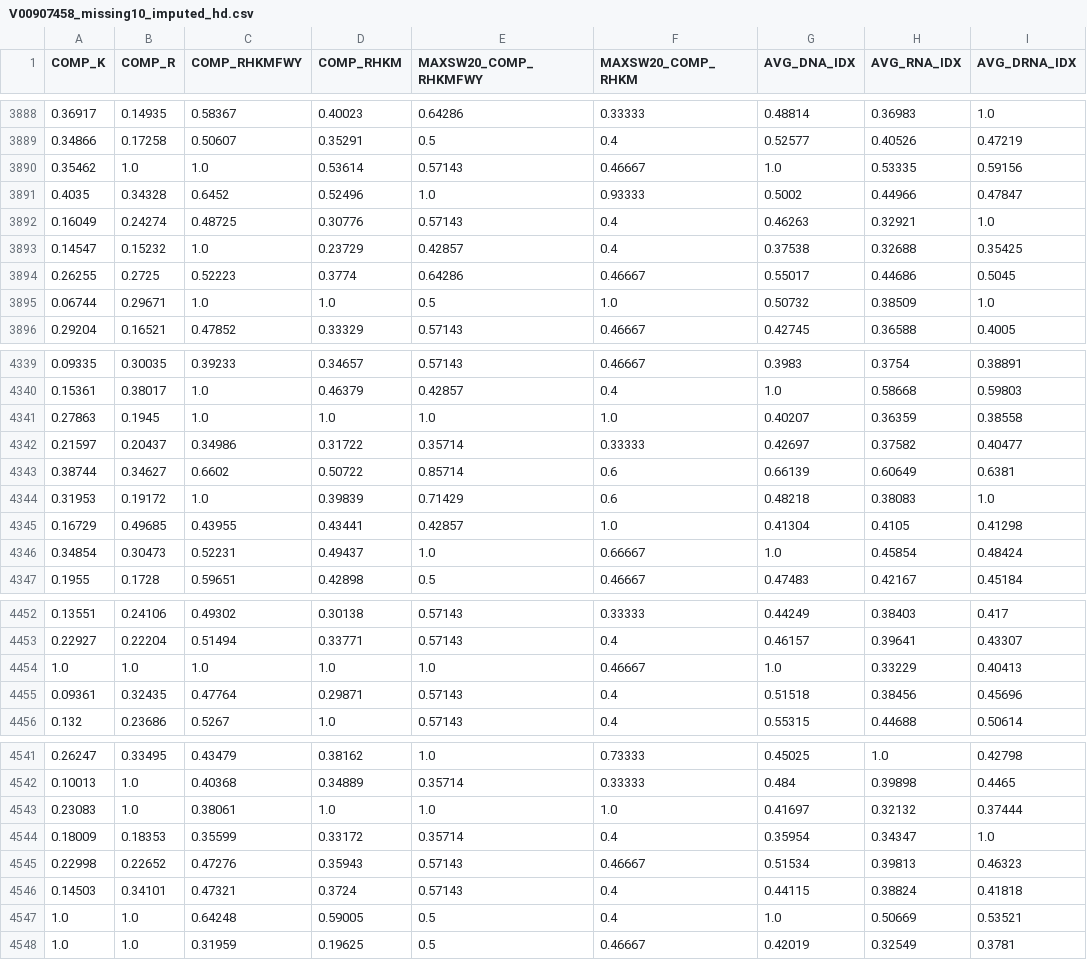
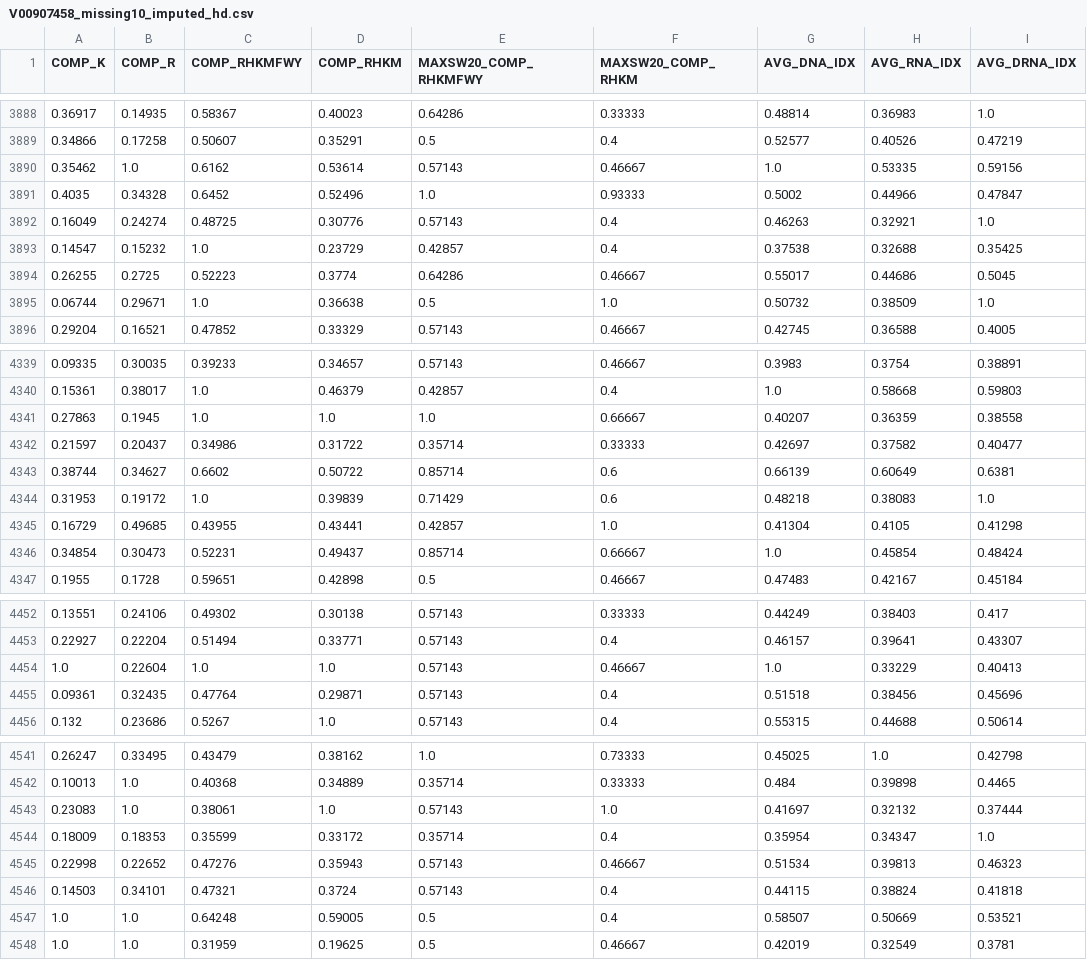
Before and after one commit to peake-s/data_imputation, a CSV file: V00907458_missing10_imputed_hd.csv, drawn as a sheet; only a part is shown, gaps mark what is left out; the diff covers the shown part only; the diff names each change by its address in the sheet, - before the commit and + after, or states it on an @@ line.

```diff
--- a/V00907458_missing10_imputed_hd.csv
+++ b/V00907458_missing10_imputed_hd.csv
-C3890 (COMP_RHKMFWY): 1.0
+C3890 (COMP_RHKMFWY): 0.6162
-D3895 (COMP_RHKM): 1.0
+D3895 (COMP_RHKM): 0.36638
-F4341 (MAXSW20_COMP_RHKM): 1.0
+F4341 (MAXSW20_COMP_RHKM): 0.66667
-E4346 (MAXSW20_COMP_RHKMFWY): 1.0
+E4346 (MAXSW20_COMP_RHKMFWY): 0.85714
-B4454 (COMP_R): 1.0
+B4454 (COMP_R): 0.22604
-E4454 (MAXSW20_COMP_RHKMFWY): 1.0
+E4454 (MAXSW20_COMP_RHKMFWY): 0.57143
-E4543 (MAXSW20_COMP_RHKMFWY): 1.0
+E4543 (MAXSW20_COMP_RHKMFWY): 0.57143
-G4547 (AVG_DNA_IDX): 1.0
+G4547 (AVG_DNA_IDX): 0.58507
```
Also changed, not shown: 173 edited cells elsewhere in this file, 3 other files.
